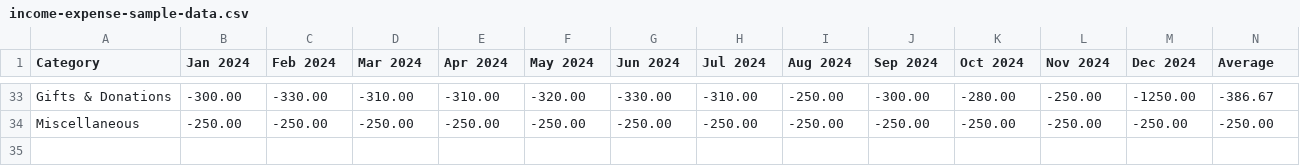
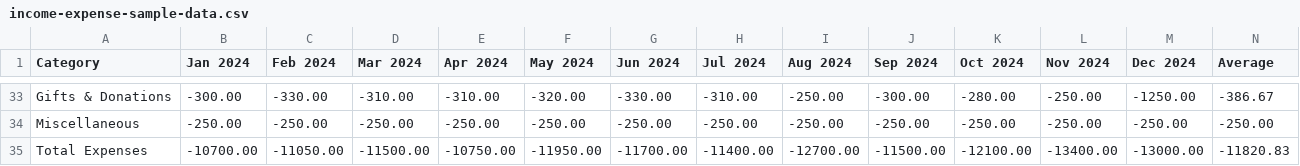
Before and after one commit to atalapatra/ynab-dashboard, a CSV file: sample-data/income-expense-sample-data.csv, drawn as a sheet; only a part is shown, gaps mark what is left out; rows hold the shown columns only; the diff names each change by its address in the sheet, - before the commit and + after, or states it on an @@ line.

```diff
--- a/sample-data/income-expense-sample-data.csv
+++ b/sample-data/income-expense-sample-data.csv
+row 35: Total Expenses | -10700.00 | -11050.00 | -11500.00 | -10750.00 | -11950.00 | -11700.00 | -11400.00 | -12700.00 | -11500.00 | -12100.00 | -13400.00 | -13000.00 | -11820.83
```
Also changed, not shown: 2 other files.
